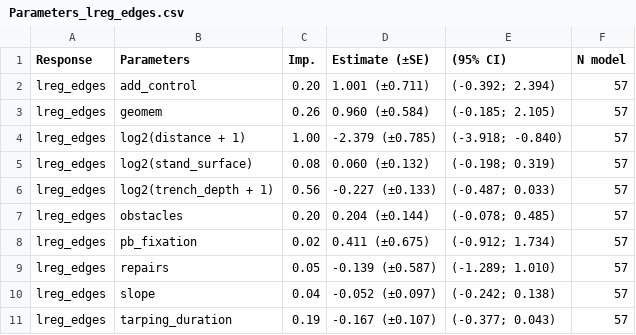
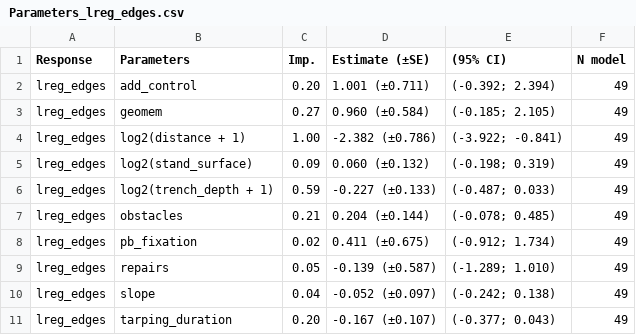
Before and after one commit to mrelnoob/jk.dusz.tarping, a CSV file: output/tables/Parameters_lreg_edges.csv, drawn as a sheet.

```diff
--- a/output/tables/Parameters_lreg_edges.csv
+++ b/output/tables/Parameters_lreg_edges.csv
@@ -1,11 +1,11 @@
 Response;Parameters;Imp.;Estimate (±SE);(95% CI);N model
-lreg_edges;add_control;0.20;1.001 (±0.711);"(-0.392; 2.394)";57
-lreg_edges;geomem;0.26;0.960 (±0.584);"(-0.185; 2.105)";57
-lreg_edges;log2(distance + 1);1.00;-2.379 (±0.785);"(-3.918; -0.840)";57
-lreg_edges;log2(stand_surface);0.08;0.060 (±0.132);"(-0.198; 0.319)";57
-lreg_edges;log2(trench_depth + 1);0.56;-0.227 (±0.133);"(-0.487; 0.033)";57
-lreg_edges;obstacles;0.20;0.204 (±0.144);"(-0.078; 0.485)";57
-lreg_edges;pb_fixation;0.02;0.411 (±0.675);"(-0.912; 1.734)";57
-lreg_edges;repairs;0.05;-0.139 (±0.587);"(-1.289; 1.010)";57
-lreg_edges;slope;0.04;-0.052 (±0.097);"(-0.242; 0.138)";57
-lreg_edges;tarping_duration;0.19;-0.167 (±0.107);"(-0.377; 0.043)";57
+lreg_edges;add_control;0.20;1.001 (±0.711);"(-0.392; 2.394)";49
+lreg_edges;geomem;0.27;0.960 (±0.584);"(-0.185; 2.105)";49
+lreg_edges;log2(distance + 1);1.00;-2.382 (±0.786);"(-3.922; -0.841)";49
+lreg_edges;log2(stand_surface);0.09;0.060 (±0.132);"(-0.198; 0.319)";49
+lreg_edges;log2(trench_depth + 1);0.59;-0.227 (±0.133);"(-0.487; 0.033)";49
+lreg_edges;obstacles;0.21;0.204 (±0.144);"(-0.078; 0.485)";49
+lreg_edges;pb_fixation;0.02;0.411 (±0.675);"(-0.912; 1.734)";49
+lreg_edges;repairs;0.05;-0.139 (±0.587);"(-1.289; 1.010)";49
+lreg_edges;slope;0.04;-0.052 (±0.097);"(-0.242; 0.138)";49
+lreg_edges;tarping_duration;0.20;-0.167 (±0.107);"(-0.377; 0.043)";49
```
Also changed, not shown: output/tables/Models_lreg_edges.csv, 3 other files.
